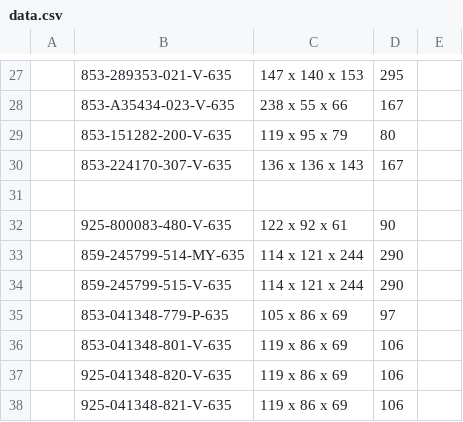
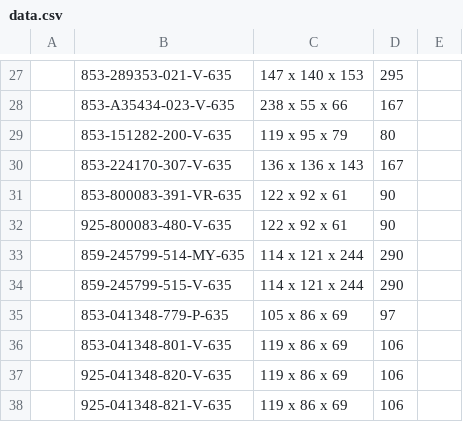
Before and after one commit to Zack9725/Shipping, a CSV file: data.csv, drawn as a sheet; only a part is shown, gaps mark what is left out; the diff names each change by its address in the sheet, - before the commit and + after, or states it on an @@ line.

Commit message:
Auto-update PN data 2026-09-14T00:30:34.578Z

```diff
--- a/data.csv
+++ b/data.csv
-row 31: (empty)
+row 31:  | 853-800083-391-VR-635 | 122 x 92 x 61 | 90
```
